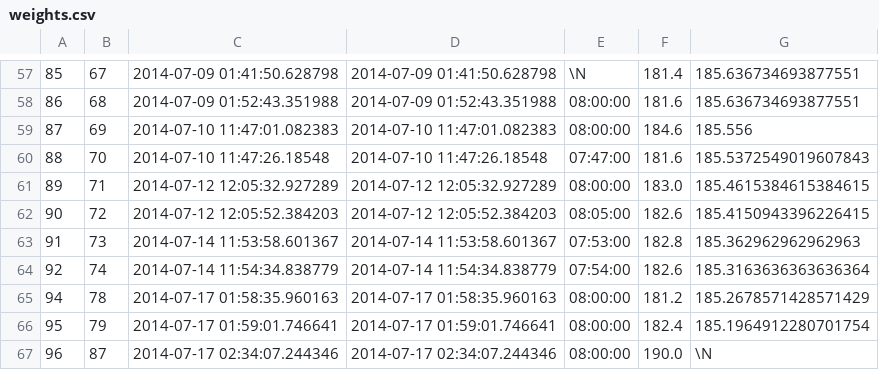
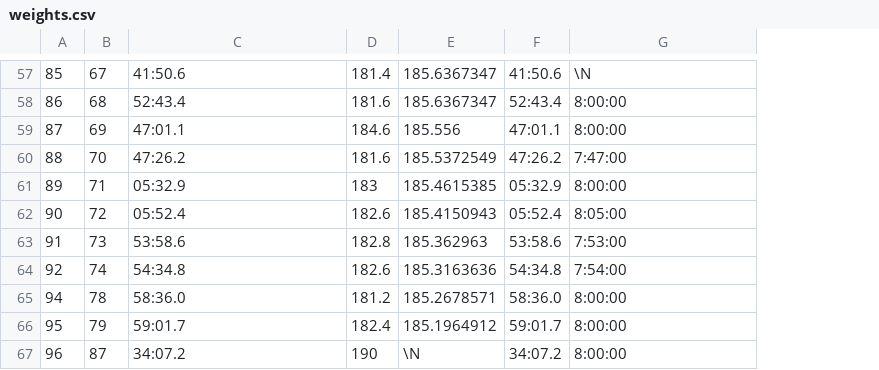
Before and after one commit to Newbsylberry/fitnessapp, a CSV file: weights.csv, drawn as a sheet; only a part is shown, gaps mark what is left out; removed rows and columns are numbered as before the commit, all else as after; the diff covers the shown part only; the diff names each change by its address in the sheet, - before the commit and + after, or states it on an @@ line.

```diff
--- a/weights.csv
+++ b/weights.csv
-column D, rows 57-67: 2014-07-09 01:41:50.628798 | 2014-07-09 01:52:43.351988 | 2014-07-10 11:47:01.082383 | 2014-07-10 11:47:26.18548 | 2014-07-12 12:05:32.927289 | 2014-07-12 12:05:52.384203 | 2014-07-14 11:53:58.601367 | 2014-07-14 11:54:34.838779 | 2014-07-17 01:58:35.960163 | 2014-07-17 01:59:01.746641 | 2014-07-17 02:34:07.244346
-column E, rows 57-67: \N | 08:00:00 | 08:00:00 | 07:47:00 | 08:00:00 | 08:05:00 | 07:53:00 | 07:54:00 | 08:00:00 | 08:00:00 | 08:00:00
+column E, rows 57-67: 185.6367347 | 185.6367347 | 185.556 | 185.5372549 | 185.4615385 | 185.4150943 | 185.362963 | 185.3163636 | 185.2678571 | 185.1964912 | \N
+column F, rows 57-67: 41:50.6 | 52:43.4 | 47:01.1 | 47:26.2 | 05:32.9 | 05:52.4 | 53:58.6 | 54:34.8 | 58:36.0 | 59:01.7 | 34:07.2
-C57: 2014-07-09 01:41:50.628798
+C57: 41:50.6
-G57: 185.636734693877551
+G57: \N
-C58: 2014-07-09 01:52:43.351988
+C58: 52:43.4
-G58: 185.636734693877551
+G58: 8:00:00
-C59: 2014-07-10 11:47:01.082383
+C59: 47:01.1
-G59: 185.556
+G59: 8:00:00
-C60: 2014-07-10 11:47:26.18548
+C60: 47:26.2
-G60: 185.5372549019607843
+G60: 7:47:00
-C61: 2014-07-12 12:05:32.927289
+C61: 05:32.9
-D61: 183.0
+D61: 183
-G61: 185.4615384615384615
+G61: 8:00:00
-C62: 2014-07-12 12:05:52.384203
+C62: 05:52.4
-G62: 185.4150943396226415
+G62: 8:05:00
-C63: 2014-07-14 11:53:58.601367
+C63: 53:58.6
-G63: 185.362962962962963
+G63: 7:53:00
-C64: 2014-07-14 11:54:34.838779
+C64: 54:34.8
-G64: 185.3163636363636364
+G64: 7:54:00
-C65: 2014-07-17 01:58:35.960163
+C65: 58:36.0
-G65: 185.2678571428571429
+G65: 8:00:00
-C66: 2014-07-17 01:59:01.746641
+C66: 59:01.7
-G66: 185.1964912280701754
+G66: 8:00:00
-C67: 2014-07-17 02:34:07.244346
+C67: 34:07.2
-D67: 190.0
+D67: 190
-G67: \N
+G67: 8:00:00
```
Also changed, not shown: 124 edited cells elsewhere in this file.
